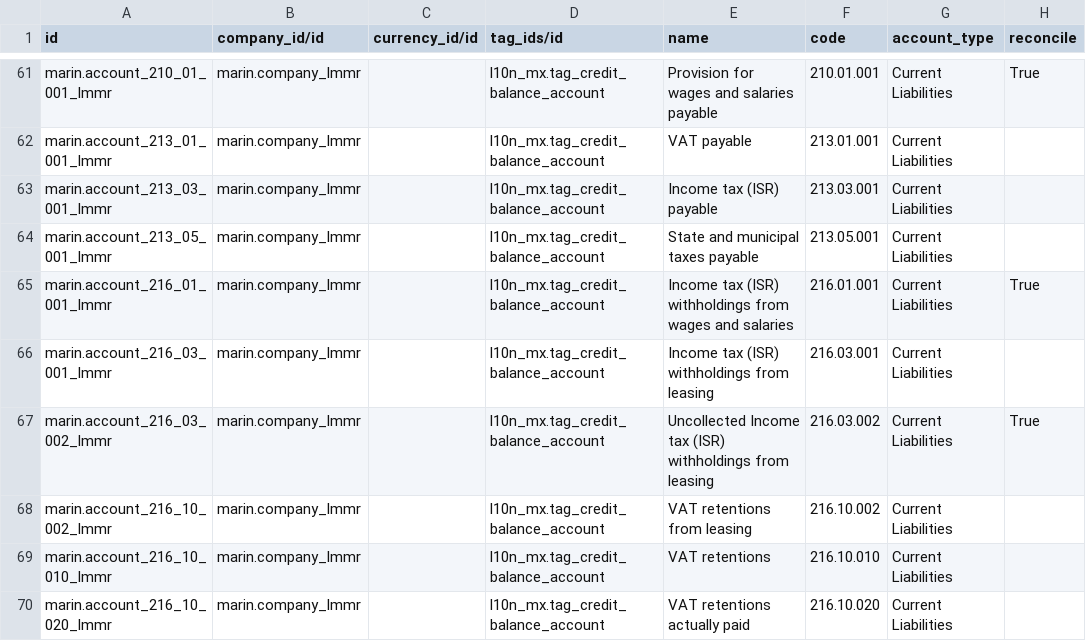
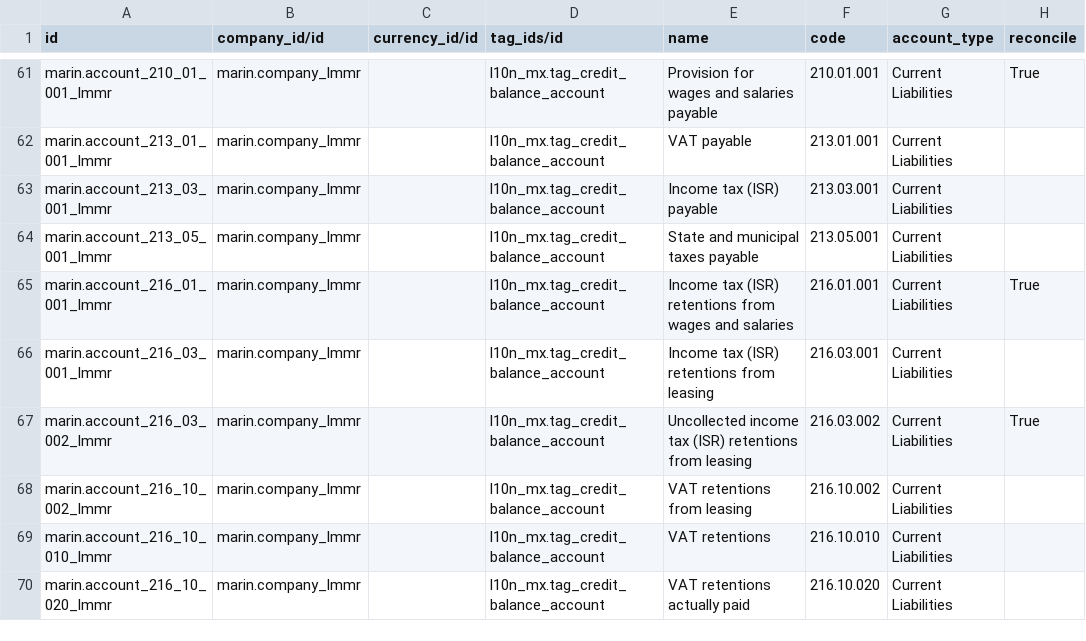
Before and after one commit to robertoCabreraAgro/addons_custom, a CSV file: marin/data/account.account.csv, drawn as a sheet; only a part is shown, gaps mark what is left out; the diff covers the shown part only; the diff names each change by its address in the sheet, - before the commit and + after, or states it on an @@ line.

```diff
--- a/marin/data/account.account.csv
+++ b/marin/data/account.account.csv
-E65 (name): …tax (ISR) withholdings from wages…
+E65 (name): …tax (ISR) retentions from wages…
-E66 (name): Income tax (ISR) withholdings from leasing
+E66 (name): Income tax (ISR) retentions from leasing
-E67 (name): Uncollected Income tax (ISR) withholdings from leasing
+E67 (name): Uncollected income tax (ISR) retentions from leasing
```
Also changed, not shown: 17 edited cells elsewhere in this file, marin/data/account.tax.csv, marin/data/account.tax.group.csv.
